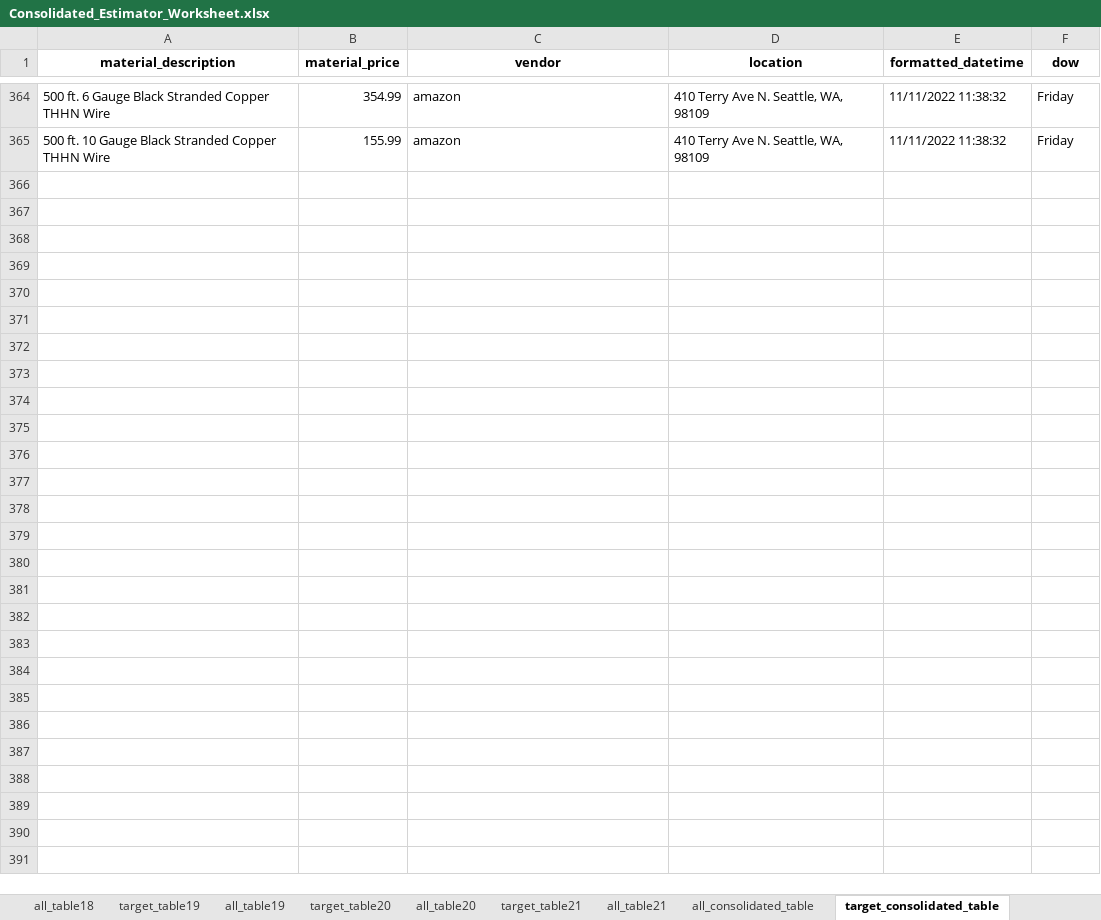
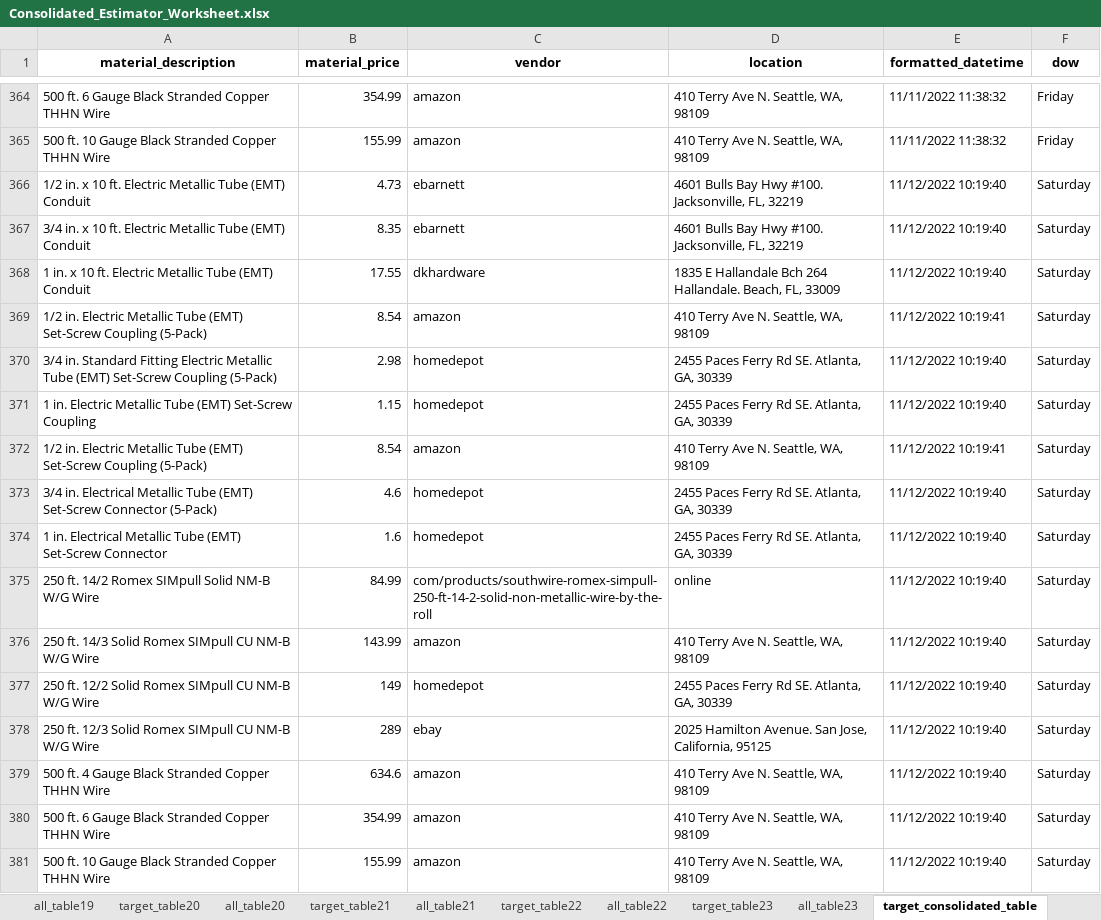
Before and after one commit to thegreatkeej/Estimator_Project, an Excel workbook: Consolidated_Estimator_Worksheet.xlsx, sheet target_consolidated_table, drawn as a sheet; only a part is shown, gaps mark what is left out; values as stored, in another font and other column widths than the file's, no borders; conditional formats not drawn; the diff names each change by its address in the sheet, - before the commit and + after, or states it on an @@ line.

```diff
--- a/Consolidated_Estimator_Worksheet.xlsx (sheet target_consolidated_table)
+++ b/Consolidated_Estimator_Worksheet.xlsx (sheet target_consolidated_table)
+sheet tab: target_table23
+sheet tab: all_table23
+row 366: 1/2 in. x 10 ft. Electric Metallic Tube (EMT) Conduit | 4.73 | ebarnett | 4601 Bulls Bay Hwy #100. Jacksonville, FL, 32219 | 11/12/2022 10:19:40 | Saturday
+row 367: 3/4 in. x 10 ft. Electric Metallic Tube (EMT) Conduit | 8.35 | ebarnett | 4601 Bulls Bay Hwy #100. Jacksonville, FL, 32219 | 11/12/2022 10:19:40 | Saturday
+row 368: 1 in. x 10 ft. Electric Metallic Tube (EMT) Conduit | 17.55 | dkhardware | 1835 E Hallandale Bch 264 Hallandale. Beach, FL, 33009 | 11/12/2022 10:19:40 | Saturday
+row 369: 1/2 in. Electric Metallic Tube (EMT) Set-Screw Coupling (5-Pack) | 8.54 | amazon | 410 Terry Ave N. Seattle, WA, 98109 | 11/12/2022 10:19:41 | Saturday
+row 370: 3/4 in. Standard Fitting Electric Metallic Tube (EMT) Set-Screw Coupling (5-Pack) | 2.98 | homedepot | 2455 Paces Ferry Rd SE. Atlanta, GA, 30339 | 11/12/2022 10:19:40 | Saturday
+row 371: 1 in. Electric Metallic Tube (EMT) Set-Screw Coupling | 1.15 | homedepot | 2455 Paces Ferry Rd SE. Atlanta, GA, 30339 | 11/12/2022 10:19:40 | Saturday
+row 372: 1/2 in. Electric Metallic Tube (EMT) Set-Screw Coupling (5-Pack) | 8.54 | amazon | 410 Terry Ave N. Seattle, WA, 98109 | 11/12/2022 10:19:41 | Saturday
+row 373: 3/4 in. Electrical Metallic Tube (EMT) Set-Screw Connector (5-Pack) | 4.6 | homedepot | 2455 Paces Ferry Rd SE. Atlanta, GA, 30339 | 11/12/2022 10:19:40 | Saturday
+row 374: 1 in. Electrical Metallic Tube (EMT) Set-Screw Connector | 1.6 | homedepot | 2455 Paces Ferry Rd SE. Atlanta, GA, 30339 | 11/12/2022 10:19:40 | Saturday
+row 375: 250 ft. 14/2 Romex SIMpull Solid NM-B W/G Wire | 84.99 | com/products/southwire-romex-simpull-250-ft-14-2-solid-non-metallic-wire-by-the-roll | online | 11/12/2022 10:19:40 | Saturday
+row 376: 250 ft. 14/3 Solid Romex SIMpull CU NM-B W/G Wire | 143.99 | amazon | 410 Terry Ave N. Seattle, WA, 98109 | 11/12/2022 10:19:40 | Saturday
+row 377: 250 ft. 12/2 Solid Romex SIMpull CU NM-B W/G Wire | 149 | homedepot | 2455 Paces Ferry Rd SE. Atlanta, GA, 30339 | 11/12/2022 10:19:40 | Saturday
+row 378: 250 ft. 12/3 Solid Romex SIMpull CU NM-B W/G Wire | 289 | ebay | 2025 Hamilton Avenue. San Jose, California, 95125 | 11/12/2022 10:19:40 | Saturday
+row 379: 500 ft. 4 Gauge Black Stranded Copper THHN Wire | 634.6 | amazon | 410 Terry Ave N. Seattle, WA, 98109 | 11/12/2022 10:19:40 | Saturday
+row 380: 500 ft. 6 Gauge Black Stranded Copper THHN Wire | 354.99 | amazon | 410 Terry Ave N. Seattle, WA, 98109 | 11/12/2022 10:19:40 | Saturday
+row 381: 500 ft. 10 Gauge Black Stranded Copper THHN Wire | 155.99 | amazon | 410 Terry Ave N. Seattle, WA, 98109 | 11/12/2022 10:19:40 | Saturday
```
Also changed, not shown: sheet all_consolidated_table, sheet vendor_table, other sheet tabs, Alt_Estimator_Worksheet.xlsx, 29 other files.
